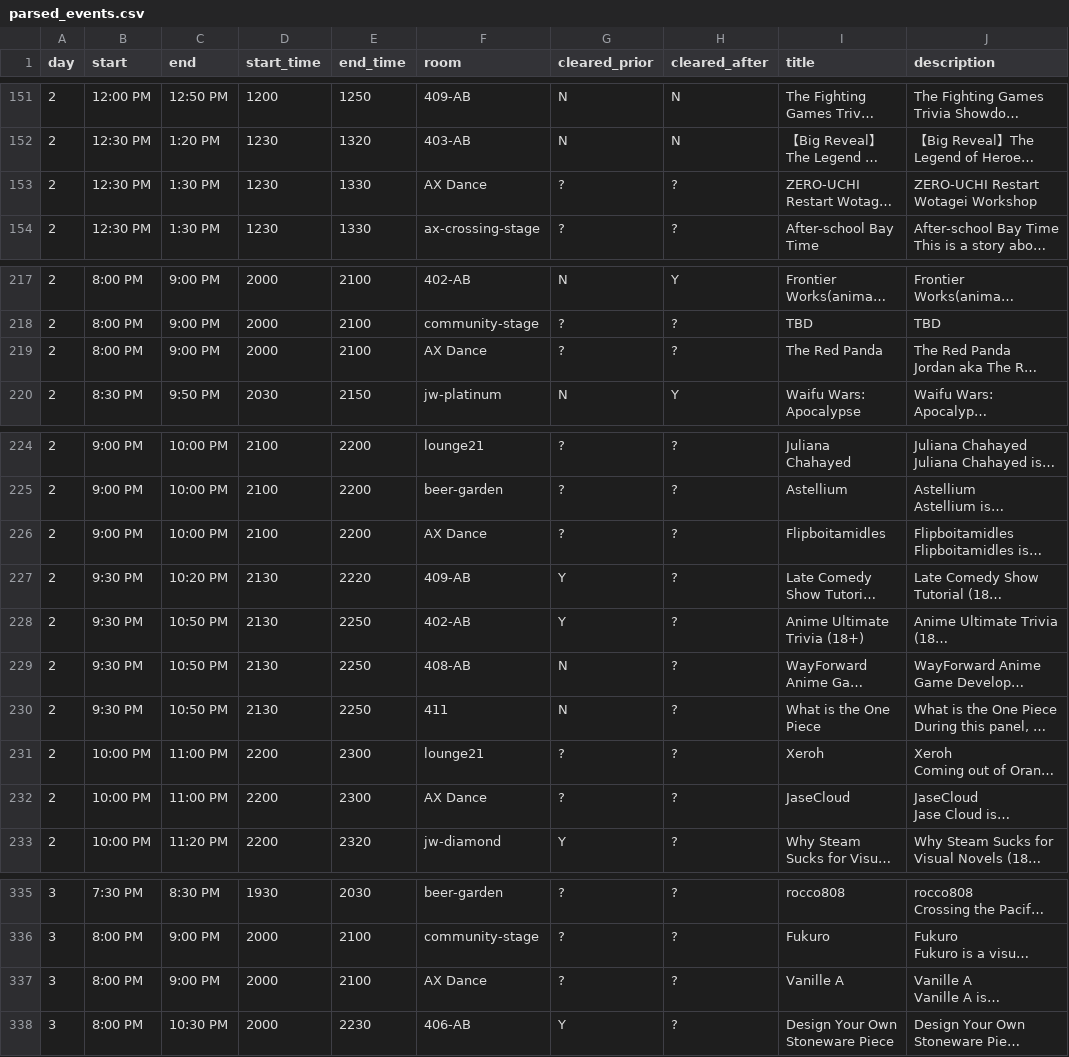
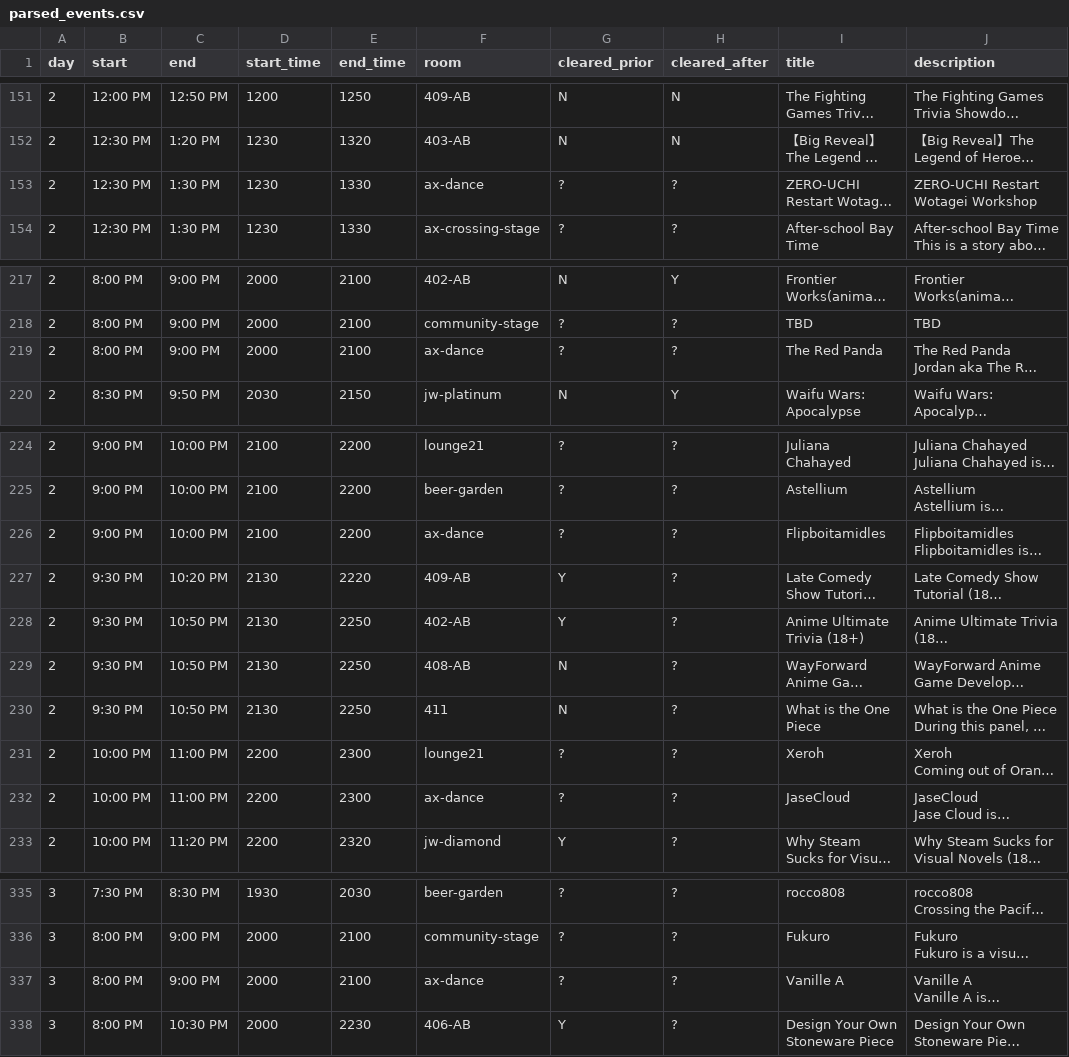
Before and after one commit to onionpancakes/anime-expo-schedule-table, a CSV file: ax2024/data/parsed_events.csv, drawn as a sheet; only a part is shown, gaps mark what is left out; long unchanged cells end in …; the diff covers the shown part only; the diff names each change by its address in the sheet, - before the commit and + after, or states it on an @@ line.

Commit message:
ignore ax dance events page, use from parsed events instead

```diff
--- a/ax2024/data/parsed_events.csv
+++ b/ax2024/data/parsed_events.csv
-F153 (room): AX Dance
+F153 (room): ax-dance
-F219 (room): AX Dance
+F219 (room): ax-dance
-F226 (room): AX Dance
+F226 (room): ax-dance
-F232 (room): AX Dance
+F232 (room): ax-dance
-F337 (room): AX Dance
+F337 (room): ax-dance
```
Also changed, not shown: 17 edited cells elsewhere in this file, 5 other files.
